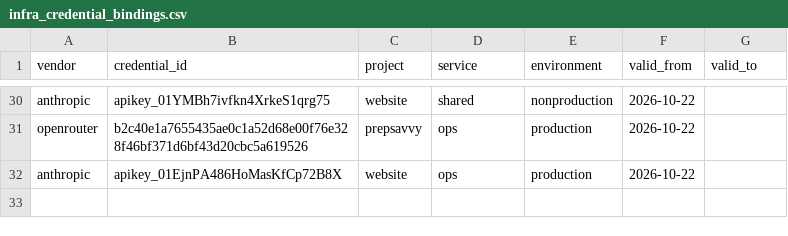
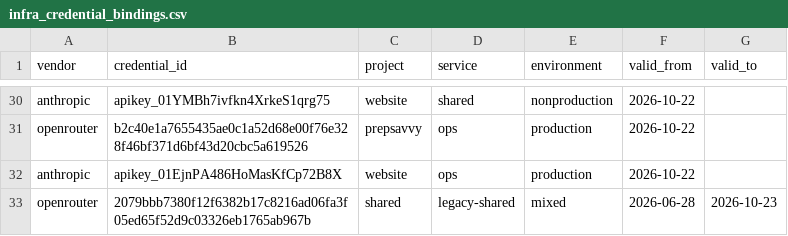
Before and after one commit to goatmark/warehouse, a CSV file: seeds/infra_credential_bindings.csv, drawn as a sheet; only a part is shown, gaps mark what is left out; the diff names each change by its address in the sheet, - before the commit and + after, or states it on an @@ line.

Commit message:
Attribute retired shared 'main' OpenRouter key
- infra_cost_sync: include disabled keys in the /keys inventory. A retired
  key's label previously had no hash match, so all its spend landed on
  'unresolved-label:main' rows no binding could attribute.
- seeds: bind hash 2079bbb7 (the single key named 'main', created 2026-06-28,
  disabled 2026-10-22) as shared/legacy-shared/mixed for 2026-06-28 to
  2026-10-23. Verified against the live management inventory; usage on it
  stays product-unallocated per the shared-key doctrine.
- Re-collected openrouter snapshots 2026-09-21..2026-10-28; October
  'unattributed' OpenRouter drops from $3,982.90 to $0.00.

```diff
--- a/seeds/infra_credential_bindings.csv
+++ b/seeds/infra_credential_bindings.csv
+row 33: openrouter | 2079bbb7380f12f6382b17c8216ad06fa3f05ed65f52d9c03326eb1765ab967b | shared | legacy-shared | mixed | 2026-06-28 | 2026-10-23
```
Also changed, not shown: 1 other file.
